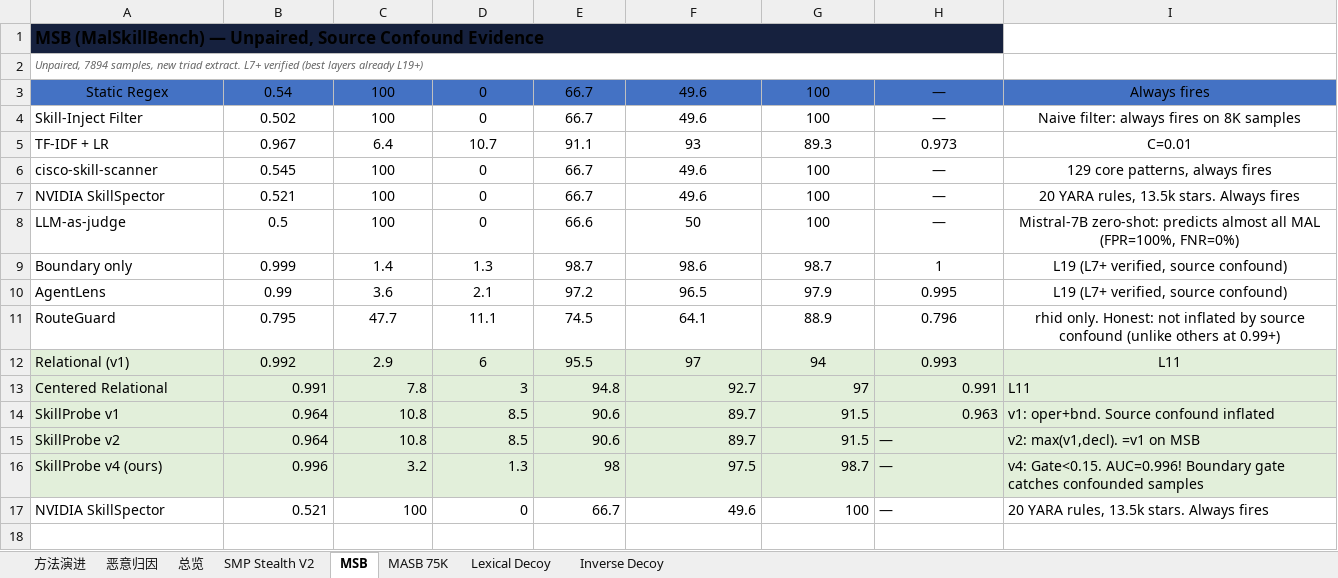
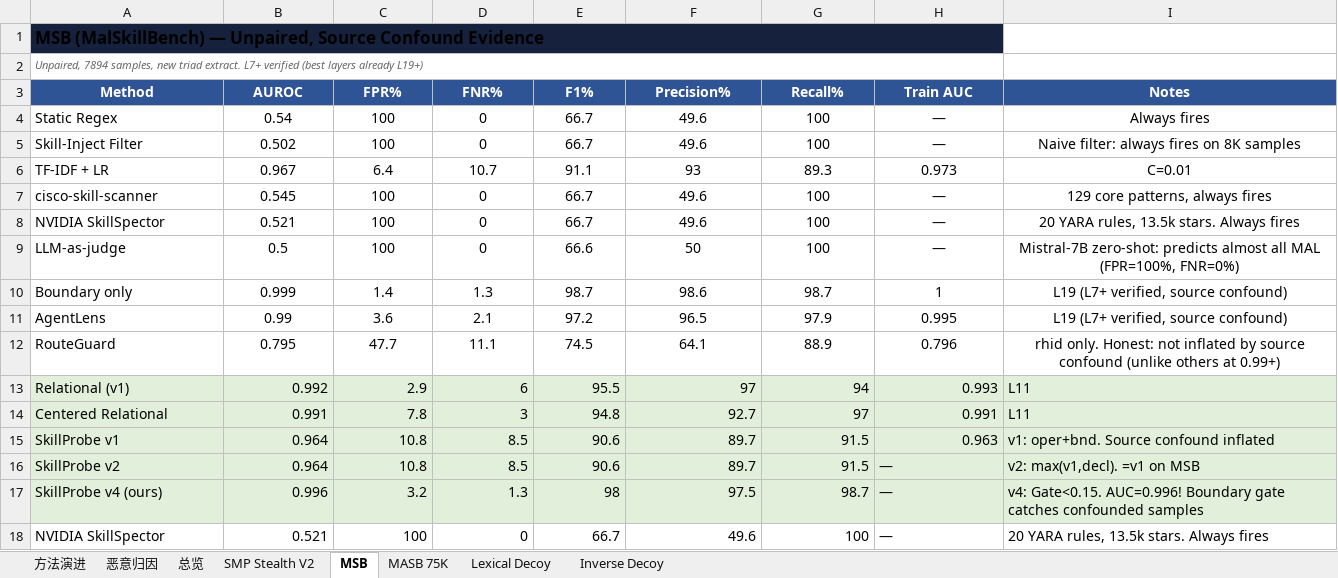
Before and after one commit to lory7c/LatentTriad, an Excel workbook: final.xlsx, sheet MSB, drawn as a sheet; values as stored, in another font and other column widths than the file's, no borders; addresses are those after the commit; the diff names each change by its address in the sheet, - before the commit and + after, or states it on an @@ line.

```diff
--- a/final.xlsx (sheet MSB)
+++ b/final.xlsx (sheet MSB)
+row 3: Method | AUROC | FPR% | FNR% | F1% | Precision% | Recall% | Train AUC | Notes
-A4:I4 fill: #4472C4
+A4:I4 fill: none
-A4 alignment: center
+A4 alignment: left
-B13:H13 alignment: center
+B13:H13 alignment: right
-I13 alignment: center
+I13 alignment: left
```
Also changed, not shown: sheet Lexical Decoy, sheet MASB 75K, sheet SMP Stealth V2, sheet Inverse Decoy, 1 other file.
